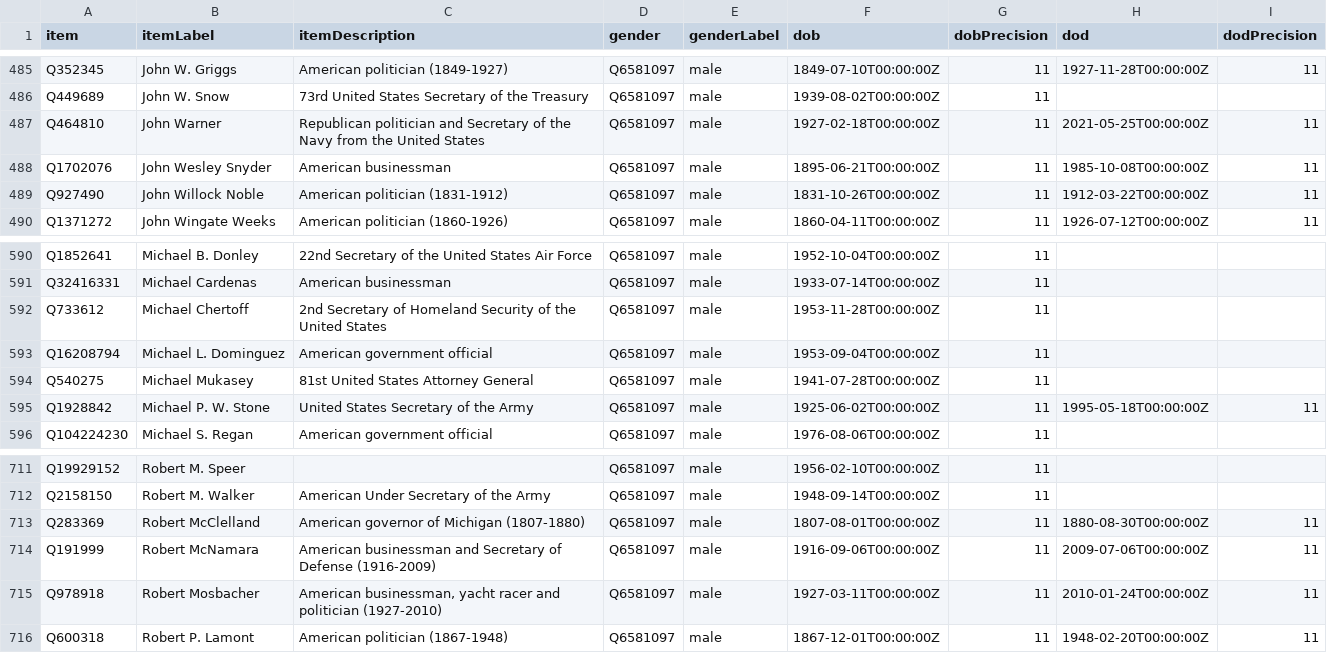
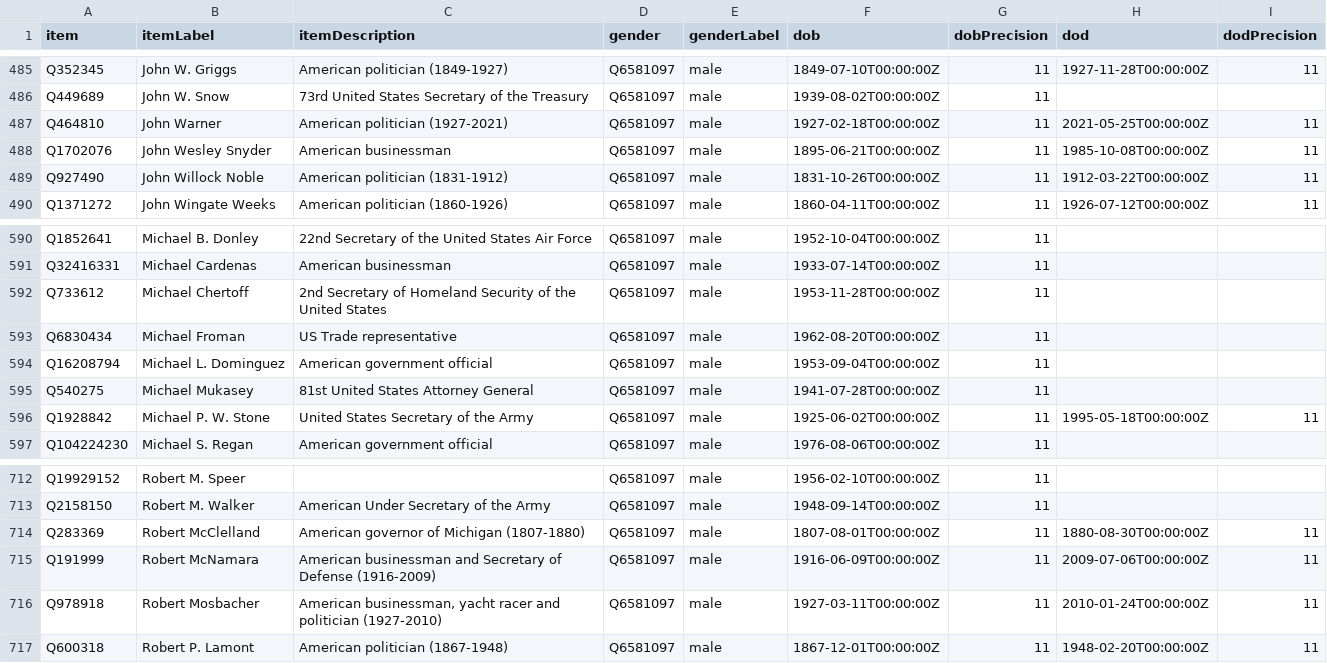
Before and after one commit to every-politician-scrapers/us-cabinet, a CSV file: wikidata/results/minister-bios.csv, drawn as a sheet; only a part is shown, gaps mark what is left out.

```diff
--- a/wikidata/results/minister-bios.csv
+++ b/wikidata/results/minister-bios.csv
@@ -486,3 +486,3 @@ Q352345,John W. Griggs,American politician (1849-1927),Q6581097,male,1849-07-10T
 Q449689,John W. Snow,73rd United States Secretary of the Treasury,Q6581097,male,1939-08-02T00:00:00Z,11,,
-Q464810,John Warner,Republican politician and Secretary of the Navy from the United States,Q6581097,male,1927-02-18T00:00:00Z,11,2021-05-25T00:00:00Z,11
+Q464810,John Warner,American politician (1927-2021),Q6581097,male,1927-02-18T00:00:00Z,11,2021-05-25T00:00:00Z,11
 Q1702076,John Wesley Snyder,American businessman,Q6581097,male,1895-06-21T00:00:00Z,11,1985-10-08T00:00:00Z,11
@@ -592,2 +592,3 @@ Q32416331,Michael Cardenas,American businessman,Q6581097,male,1933-07-14T00:00:0
 Q733612,Michael Chertoff,2nd Secretary of Homeland Security of the United States,Q6581097,male,1953-11-28T00:00:00Z,11,,
+Q6830434,Michael Froman,US Trade representative,Q6581097,male,1962-08-20T00:00:00Z,11,,
 Q16208794,Michael L. Dominguez,American government official,Q6581097,male,1953-09-04T00:00:00Z,11,,
@@ -713,3 +714,3 @@ Q2158150,Robert M. Walker,American Under Secretary of the Army,Q6581097,male,194
 Q283369,Robert McClelland,American governor of Michigan (1807-1880),Q6581097,male,1807-08-01T00:00:00Z,11,1880-08-30T00:00:00Z,11
-Q191999,Robert McNamara,American businessman and Secretary of Defense (1916-2009),Q6581097,male,1916-09-06T00:00:00Z,11,2009-07-06T00:00:00Z,11
+Q191999,Robert McNamara,American businessman and Secretary of Defense (1916-2009),Q6581097,male,1916-06-09T00:00:00Z,11,2009-07-06T00:00:00Z,11
 Q978918,Robert Mosbacher,"American businessman, yacht racer and politician (1927-2010)",Q6581097,male,1927-03-11T00:00:00Z,11,2010-01-24T00:00:00Z,11
```
Also changed, not shown: wikidata/results/all-ministers.csv.
